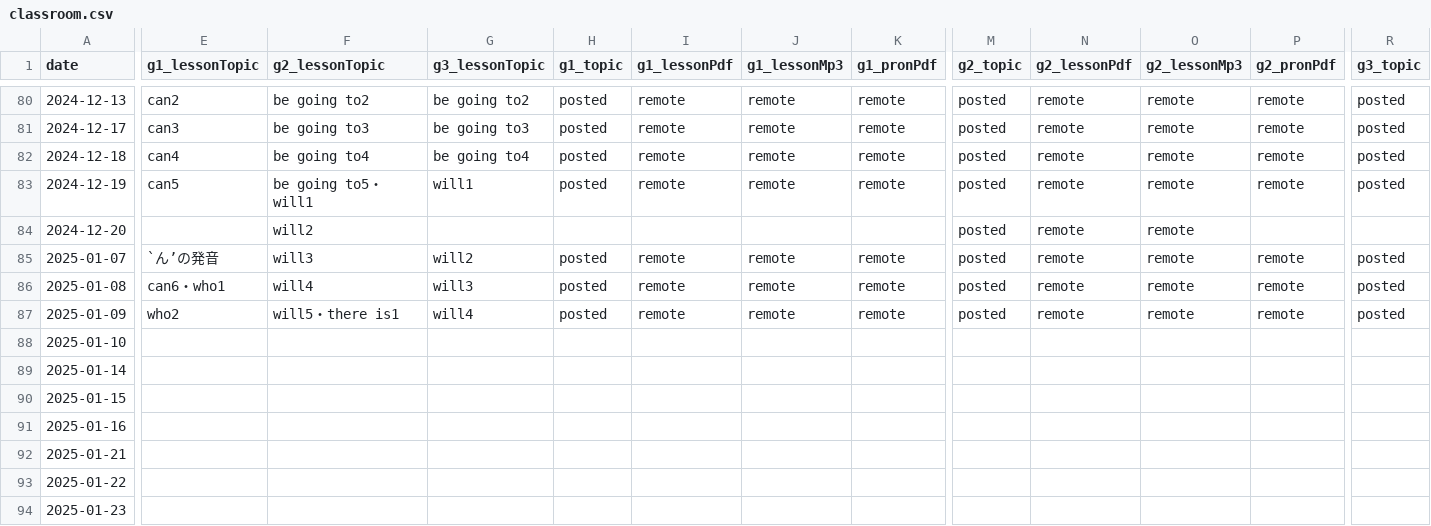
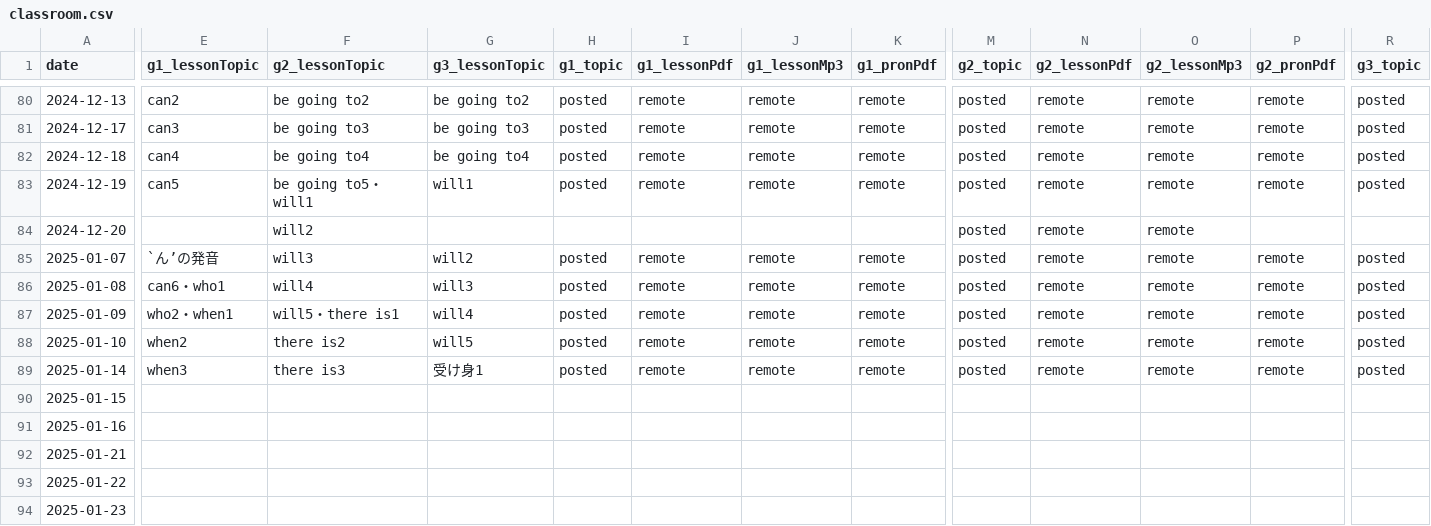
Before and after one commit to iotsuka1958/english_slides, a CSV file: classroom.csv, drawn as a sheet; only a part is shown, gaps mark what is left out; the diff covers the shown part only; the diff names each change by its address in the sheet, - before the commit and + after, or states it on an @@ line.

```diff
--- a/classroom.csv
+++ b/classroom.csv
-E87 (g1_lessonTopic): who2
+E87 (g1_lessonTopic): who2・when1
-E88 (g1_lessonTopic): (empty)
+E88 (g1_lessonTopic): when2
-F88 (g2_lessonTopic): (empty)
+F88 (g2_lessonTopic): there is2
-G88 (g3_lessonTopic): (empty)
+G88 (g3_lessonTopic): will5
-H88:H89 (g1_topic): (empty)
+H88:H89 (g1_topic): posted
-I88:I89 (g1_lessonPdf): (empty)
+I88:I89 (g1_lessonPdf): remote
-J88:J89 (g1_lessonMp3): (empty)
+J88:J89 (g1_lessonMp3): remote
-K88:K89 (g1_pronPdf): (empty)
+K88:K89 (g1_pronPdf): remote
-M88:M89 (g2_topic): (empty)
+M88:M89 (g2_topic): posted
-N88:N89 (g2_lessonPdf): (empty)
+N88:N89 (g2_lessonPdf): remote
-O88:O89 (g2_lessonMp3): (empty)
+O88:O89 (g2_lessonMp3): remote
-P88:P89 (g2_pronPdf): (empty)
+P88:P89 (g2_pronPdf): remote
-R88:R89 (g3_topic): (empty)
+R88:R89 (g3_topic): posted
-E89 (g1_lessonTopic): (empty)
+E89 (g1_lessonTopic): when3
-F89 (g2_lessonTopic): (empty)
+F89 (g2_lessonTopic): there is3
-G89 (g3_lessonTopic): (empty)
+G89 (g3_lessonTopic): 受け身1
```
Also changed, not shown: 9 edited cells elsewhere in this file, work_log.csv, 8 other files.
